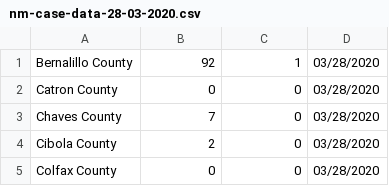
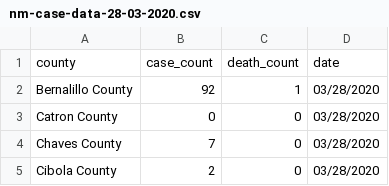
Before and after one commit to fjsteves/newmexico_covid19_data, a CSV file: casedata/nm-case-data-28-03-2020.csv, drawn as a sheet; only a part is shown; the shorter side is filled out with more unchanged rows; the diff names each change by its address in the sheet, - before the commit and + after, or states it on an @@ line.

Commit message:
Minor dataset and parsing corrections related to day/date

```diff
--- a/casedata/nm-case-data-28-03-2020.csv
+++ b/casedata/nm-case-data-28-03-2020.csv
+row 1: county | case_count | death_count | date
```
Also changed, not shown: casedata/nm-case-data-concat.csv, 1 other file.
